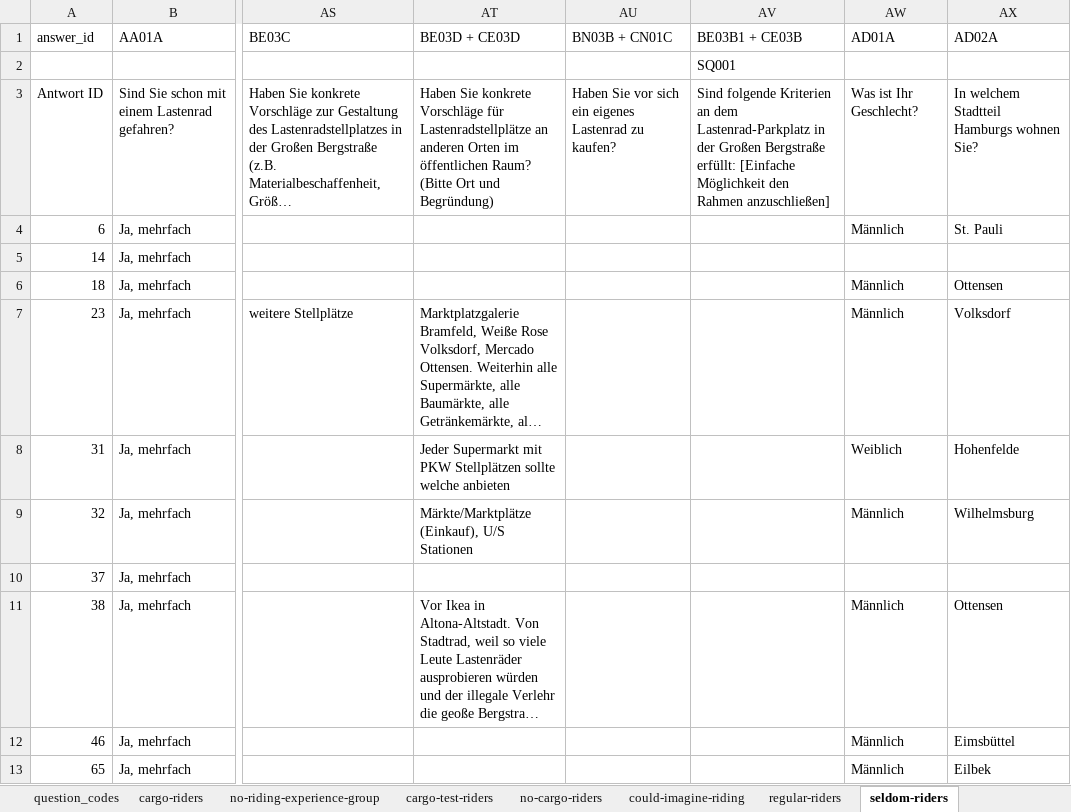
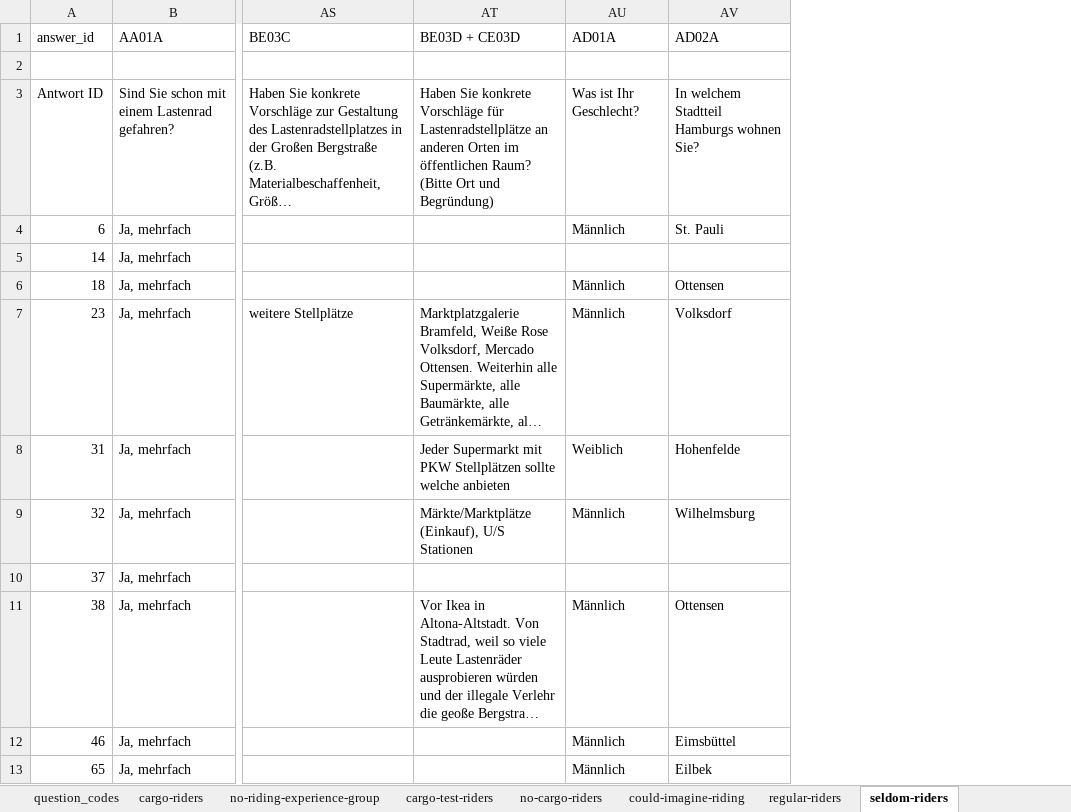
Before and after one commit to andredaa/c4p-cargo-bike-survey-preprocess, an Excel workbook: cargo_bike_survey_answers.xlsx, sheet seldom-riders, drawn as a sheet; only a part is shown, gaps mark what is left out; long unchanged cells end in …; values as stored, in another font and other column widths than the file's, no borders; the diff names each change by its address in the sheet, - before the commit and + after, or states it on an @@ line.

Commit message:
Add missing columns to summary

```diff
--- a/cargo_bike_survey_answers.xlsx (sheet seldom-riders)
+++ b/cargo_bike_survey_answers.xlsx (sheet seldom-riders)
-column AU, rows 1-3: BN03B + CN01C |  | Haben Sie vor sich ein eigenes Lastenrad zu kaufen?
-column AV, rows 1-3: BE03B1 + CE03B | SQ001 | Sind folgende Kriterien an dem Lastenrad-Parkplatz in der Großen Bergstraße erfüllt: [Einfache Möglichkeit den Rahmen anzuschließen]
```
Also changed, not shown: sheet processed_data, sheet people-from-altona, sheet regular-riders, sheet cargo-riders, sheet cargo-test-riders, sheet no-cargo-riders, 2 more sheets, 1 other file.
